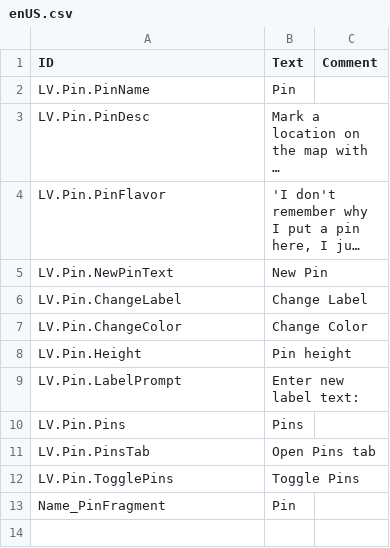
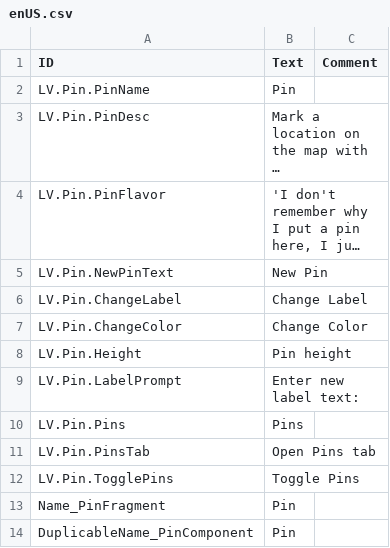
Before and after one commit to datvm/TimberbornMods, a CSV file: Pin/Localizations/enUS.csv, drawn as a sheet; long unchanged cells end in …; the diff names each change by its address in the sheet, - before the commit and + after, or states it on an @@ line.

```diff
--- a/Pin/Localizations/enUS.csv
+++ b/Pin/Localizations/enUS.csv
+row 14: DuplicableName_PinComponent | Pin
```
Also changed, not shown: 43 other files.
